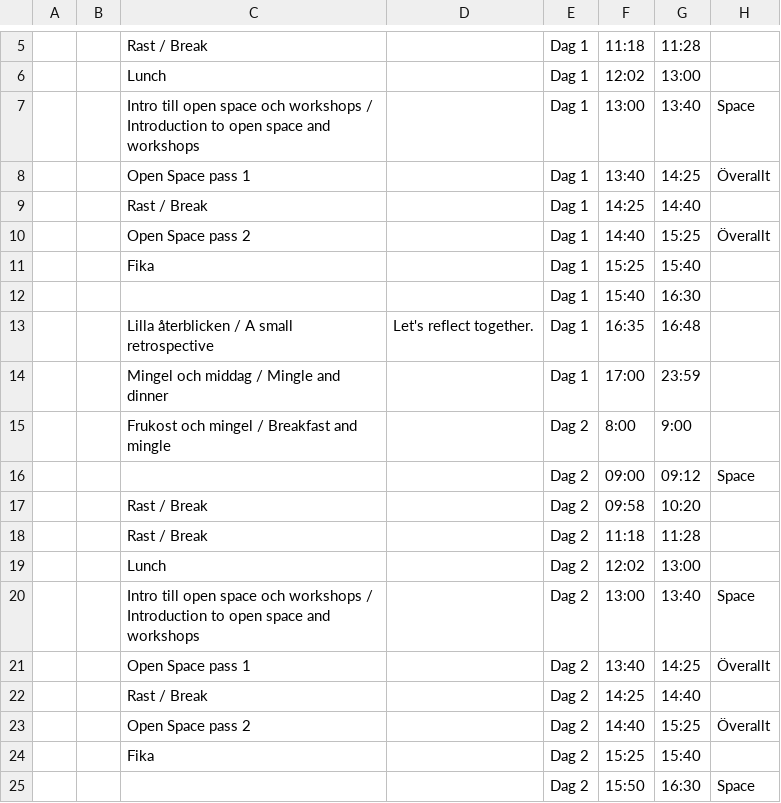
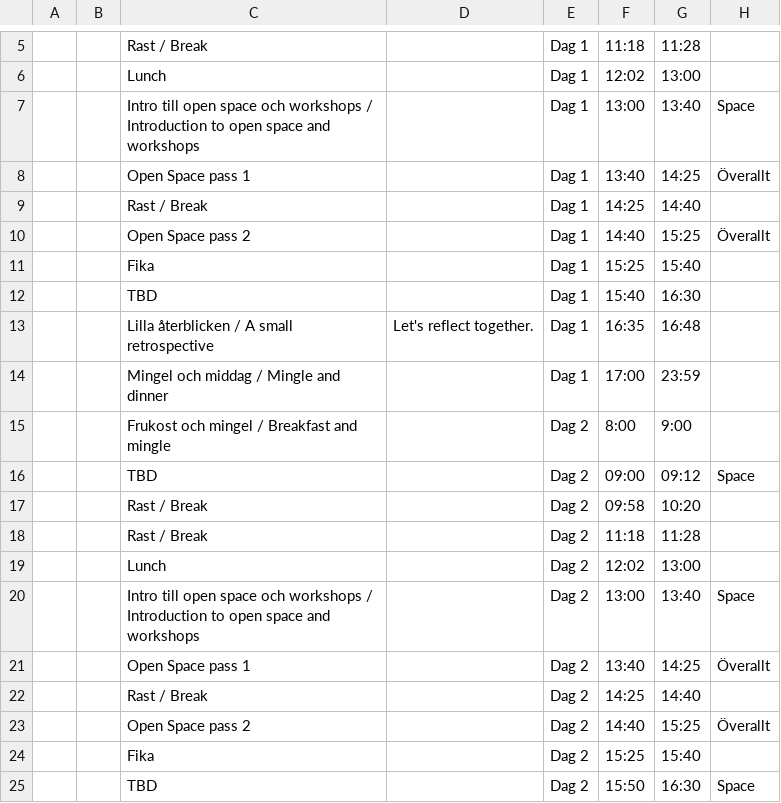
Before and after one commit to agilasverige/agilasverige.github.io, a CSV file: program/ovrigt.csv, drawn as a sheet; only a part is shown, gaps mark what is left out.

Commit message:
making the 2024 program official

```diff
--- a/program/ovrigt.csv
+++ b/program/ovrigt.csv
@@ -11,3 +11,3 @@
 ,,Fika,,Dag 1,15:25,15:40,
-,,,,Dag 1,15:40,16:30,
+,,TBD,,Dag 1,15:40,16:30,
 ,,Lilla återblicken / A small retrospective,"Let's reflect together.",Dag 1,16:35,16:48,
@@ -15,3 +15,3 @@
 ,,Frukost och mingel / Breakfast and mingle,,Dag 2,8:00,9:00,
-,,,,Dag 2,09:00,09:12,Space
+,,TBD,,Dag 2,09:00,09:12,Space
 ,,Rast / Break,,Dag 2,09:58,10:20,
@@ -24,2 +24,2 @@
 ,,Fika,,Dag 2,15:25,15:40,
-,,,,Dag 2,15:50,16:30,Space
+,,TBD,,Dag 2,15:50,16:30,Space
```
Also changed, not shown: 4 other files.
